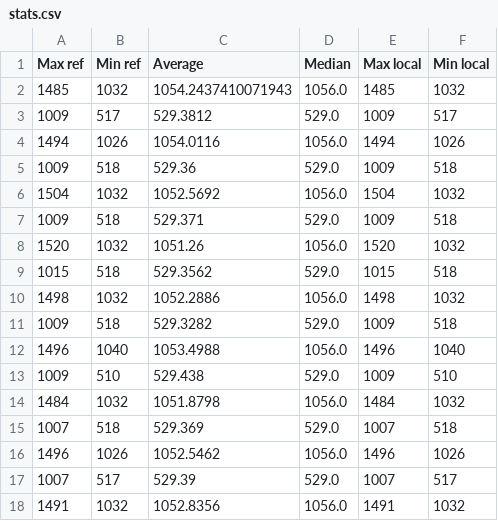
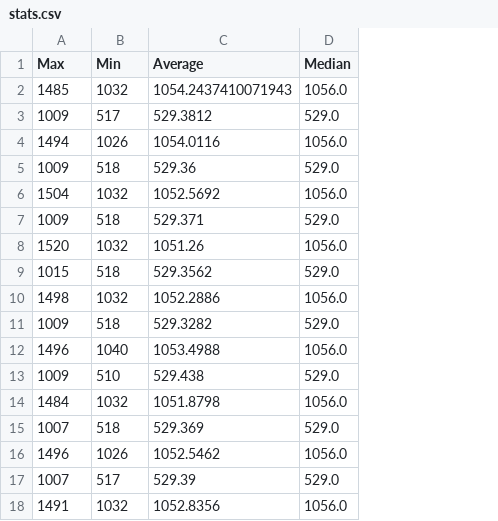
Before and after one commit to steliostss/embedded_feup, a CSV file: Raspberry/RTOSBench/example/freertos-rpi2/kernel_tests/mutex/stats.csv, drawn as a sheet; the diff names each change by its address in the sheet, - before the commit and + after, or states it on an @@ line.

Commit message:
tables added to readme

```diff
--- a/Raspberry/RTOSBench/example/freertos-rpi2/kernel_tests/mutex/stats.csv
+++ b/Raspberry/RTOSBench/example/freertos-rpi2/kernel_tests/mutex/stats.csv
-column E (Max local), rows 2-18: 1485 | 1009 | 1494 | 1009 | 1504 | 1009 | 1520 | 1015 | 1498 | 1009 | 1496 | 1009 | 1484 | 1007 | 1496 | 1007 | 1491
-column F (Min local), rows 2-18: 1032 | 517 | 1026 | 518 | 1032 | 518 | 1032 | 518 | 1032 | 518 | 1040 | 510 | 1032 | 518 | 1026 | 517 | 1032
-A1: Max ref
+A1: Max
-B1: Min ref
+B1: Min
```
Also changed, not shown: Raspberry/RTOSBench/example/freertos-rpi2/kernel_tests/mq/stats.csv, Raspberry/RTOSBench/example/freertos-rpi2/kernel_tests/mq_processing/stats.csv, 32 other files.
